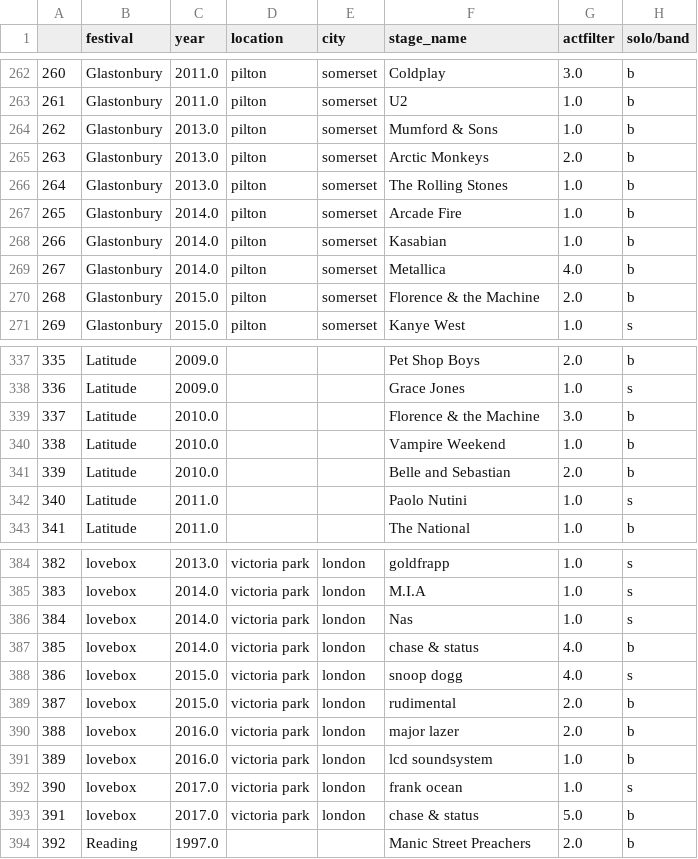
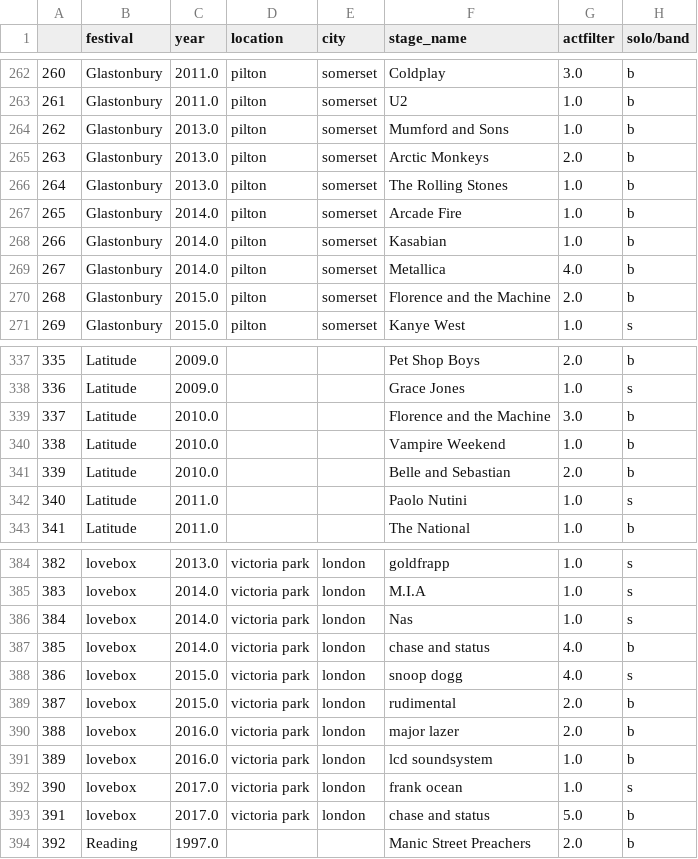
Before and after one commit to mglynnhenley/femaleHeadlinersatUKMusicFestival, a CSV file: js/processData/headliners_processed.csv, drawn as a sheet; only a part is shown, gaps mark what is left out; the diff covers the shown part only; the diff names each change by its address in the sheet, - before the commit and + after, or states it on an @@ line.

```diff
--- a/js/processData/headliners_processed.csv
+++ b/js/processData/headliners_processed.csv
-F264 (stage_name): Mumford & Sons
+F264 (stage_name): Mumford and Sons
-F270 (stage_name): Florence & the Machine
+F270 (stage_name): Florence and the Machine
-F339 (stage_name): Florence & the Machine
+F339 (stage_name): Florence and the Machine
-F387 (stage_name): chase & status
+F387 (stage_name): chase and status
-F393 (stage_name): chase & status
+F393 (stage_name): chase and status
```
Also changed, not shown: 9 edited cells elsewhere in this file, data/headliners_with_location.csv, 9 other files.
